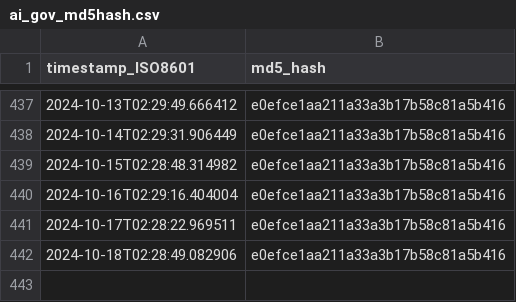
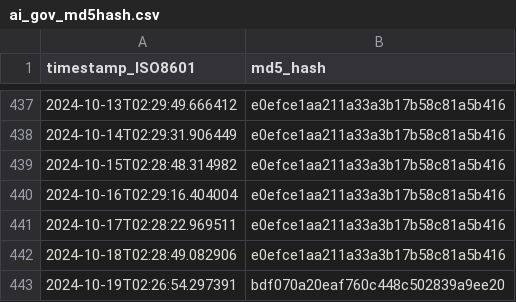
Before and after one commit to thoppe/Federal-AI-inventory-analysis-2023, a CSV file: data/ai_gov_md5hash.csv, drawn as a sheet; only a part is shown, gaps mark what is left out.

```diff
--- a/data/ai_gov_md5hash.csv
+++ b/data/ai_gov_md5hash.csv
@@ -442 +442,2 @@ timestamp_ISO8601,md5_hash
 2024-10-18T02:28:49.082906,e0efce1aa211a33a3b17b58c81a5b416
+2024-10-19T02:26:54.297391,bdf070a20eaf760c448c502839a9ee20
```
